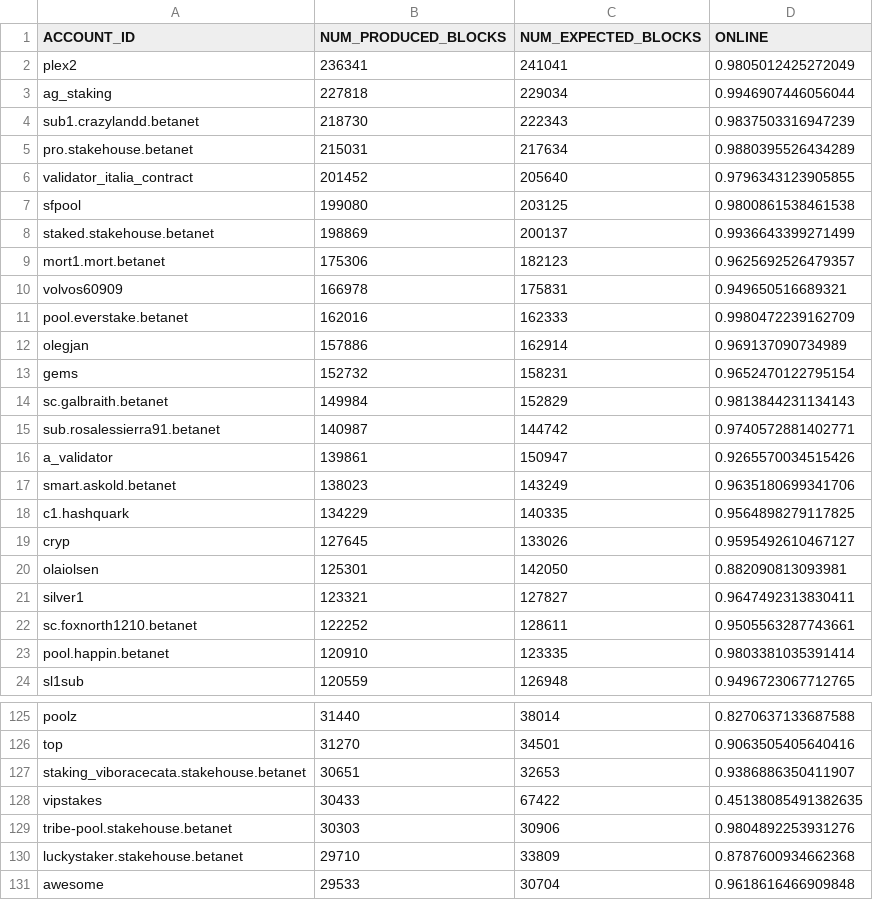
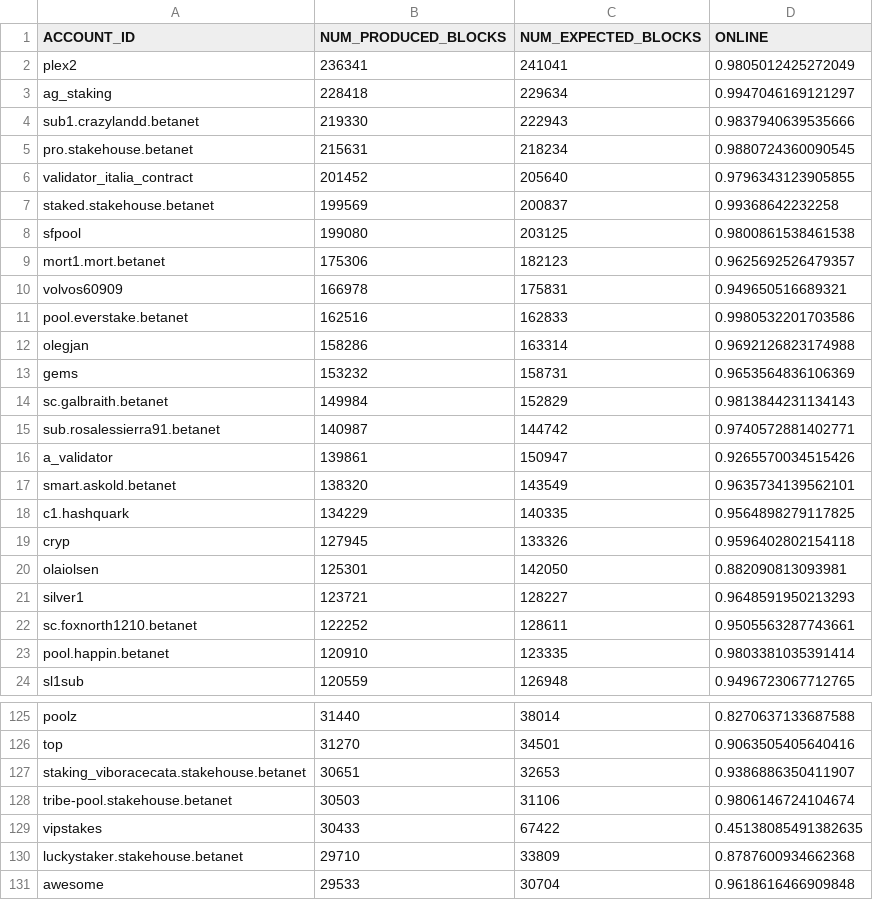
Before and after one commit to frol/near-validators-scoreboard, a CSV file: validators_scoreboard.csv, drawn as a sheet; only a part is shown, gaps mark what is left out; the diff covers the shown part only.

```diff
--- a/validators_scoreboard.csv
+++ b/validators_scoreboard.csv
@@ -2,13 +2,13 @@ ACCOUNT_ID,NUM_PRODUCED_BLOCKS,NUM_EXPECTED_BLOCKS,ONLINE
 "plex2",236341,241041,0.9805012425272049
-"ag_staking",227818,229034,0.9946907446056044
-"sub1.crazylandd.betanet",218730,222343,0.9837503316947239
-"pro.stakehouse.betanet",215031,217634,0.9880395526434289
+"ag_staking",228418,229634,0.9947046169121297
+"sub1.crazylandd.betanet",219330,222943,0.9837940639535666
+"pro.stakehouse.betanet",215631,218234,0.9880724360090545
 "validator_italia_contract",201452,205640,0.9796343123905855
+"staked.stakehouse.betanet",199569,200837,0.99368642232258
 "sfpool",199080,203125,0.9800861538461538
-"staked.stakehouse.betanet",198869,200137,0.9936643399271499
 "mort1.mort.betanet",175306,182123,0.9625692526479357
 "volvos60909",166978,175831,0.949650516689321
-"pool.everstake.betanet",162016,162333,0.9980472239162709
-"olegjan",157886,162914,0.969137090734989
-"gems",152732,158231,0.9652470122795154
+"pool.everstake.betanet",162516,162833,0.9980532201703586
+"olegjan",158286,163314,0.9692126823174988
+"gems",153232,158731,0.9653564836106369
 "sc.galbraith.betanet",149984,152829,0.9813844231134143
@@ -16,7 +16,7 @@ ACCOUNT_ID,NUM_PRODUCED_BLOCKS,NUM_EXPECTED_BLOCKS,ONLINE
 "a_validator",139861,150947,0.9265570034515426
-"smart.askold.betanet",138023,143249,0.9635180699341706
+"smart.askold.betanet",138320,143549,0.9635734139562101
 "c1.hashquark",134229,140335,0.9564898279117825
-"cryp",127645,133026,0.9595492610467127
+"cryp",127945,133326,0.9596402802154118
 "olaiolsen",125301,142050,0.882090813093981
-"silver1",123321,127827,0.9647492313830411
+"silver1",123721,128227,0.9648591950213293
 "sc.foxnorth1210.betanet",122252,128611,0.9505563287743661
@@ -127,4 +127,4 @@ ACCOUNT_ID,NUM_PRODUCED_BLOCKS,NUM_EXPECTED_BLOCKS,ONLINE
 "staking_viboracecata.stakehouse.betanet",30651,32653,0.9386886350411907
+"tribe-pool.stakehouse.betanet",30503,31106,0.9806146724104674
 "vipstakes",30433,67422,0.45138085491382635
-"tribe-pool.stakehouse.betanet",30303,30906,0.9804892253931276
 "luckystaker.stakehouse.betanet",29710,33809,0.8787600934662368
```
Also changed, not shown: 2 added rows, 2 removed rows and 45 edited cells elsewhere in this file, 2 other files.
